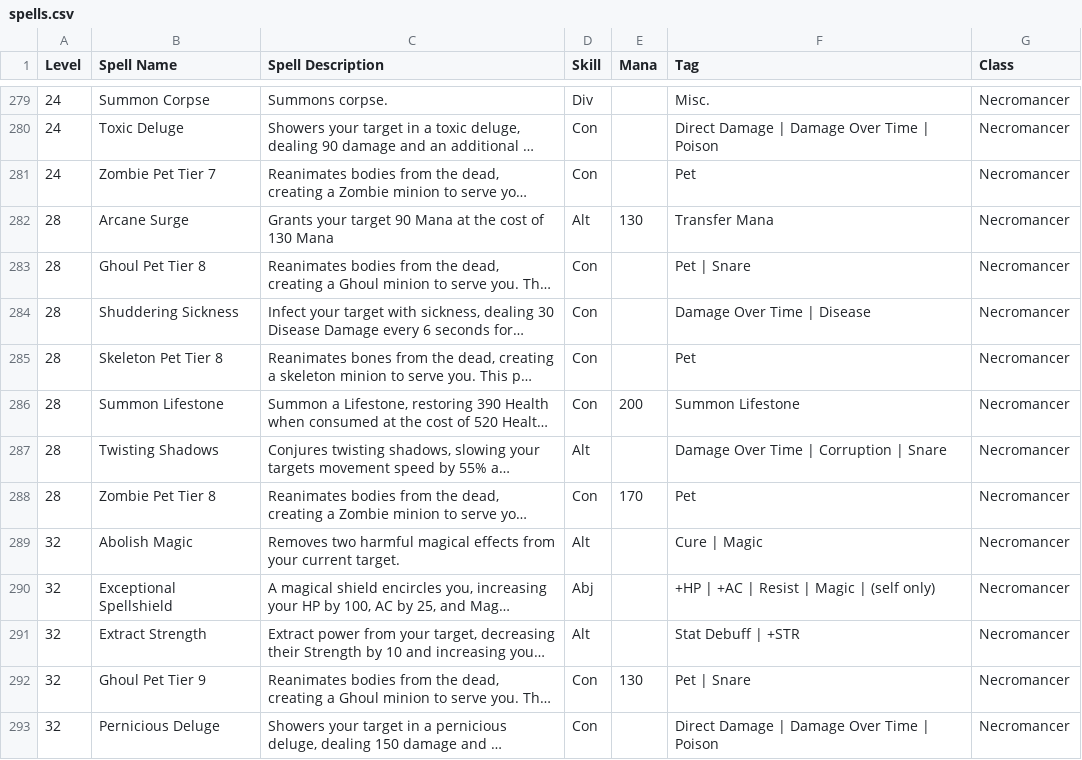
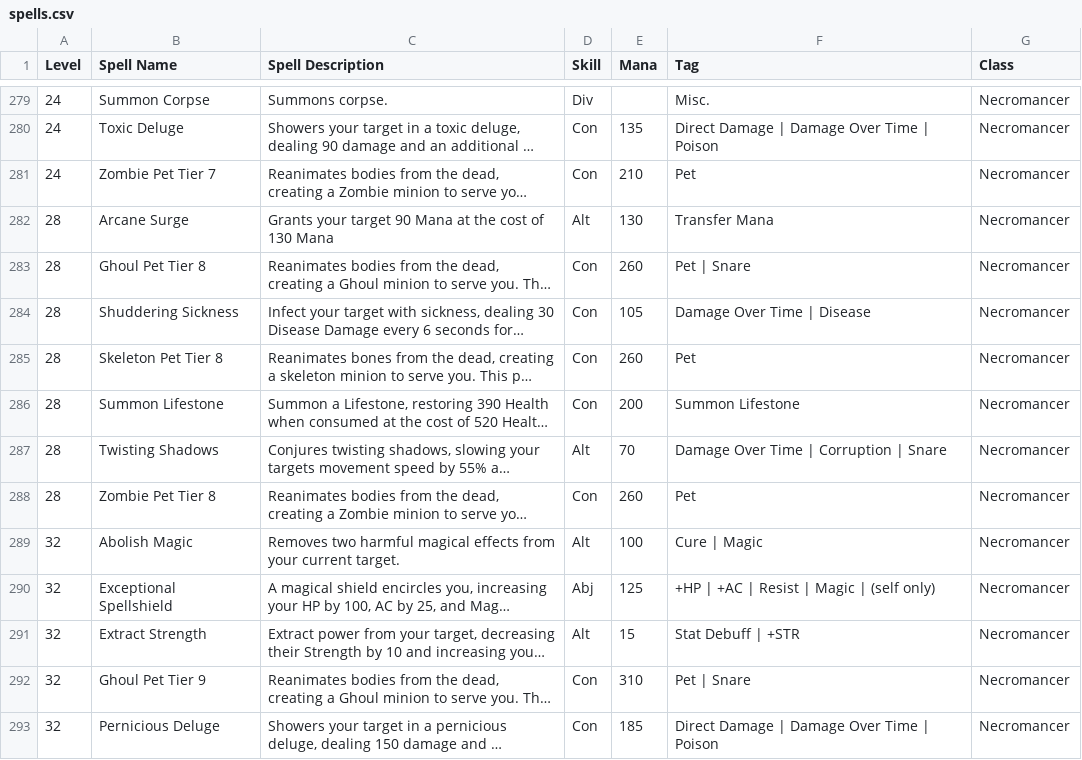
Before and after one commit to Aiyasei/mnm-party-planner, a CSV file: spells.csv, drawn as a sheet; only a part is shown, gaps mark what is left out; long unchanged cells end in …; the diff covers the shown part only; the diff names each change by its address in the sheet, - before the commit and + after, or states it on an @@ line.

```diff
--- a/spells.csv
+++ b/spells.csv
-E280 (Mana): (empty)
+E280 (Mana): 135
-E281 (Mana): (empty)
+E281 (Mana): 210
-E283 (Mana): (empty)
+E283 (Mana): 260
-E284 (Mana): (empty)
+E284 (Mana): 105
-E285 (Mana): (empty)
+E285 (Mana): 260
-E287 (Mana): (empty)
+E287 (Mana): 70
-E288 (Mana): 170
+E288 (Mana): 260
-E289 (Mana): (empty)
+E289 (Mana): 100
-E290 (Mana): (empty)
+E290 (Mana): 125
-E291 (Mana): (empty)
+E291 (Mana): 15
-E292 (Mana): 130
+E292 (Mana): 310
-E293 (Mana): (empty)
+E293 (Mana): 185
```
Also changed, not shown: 7 added rows, 1 removed row and 61 edited cells elsewhere in this file.
